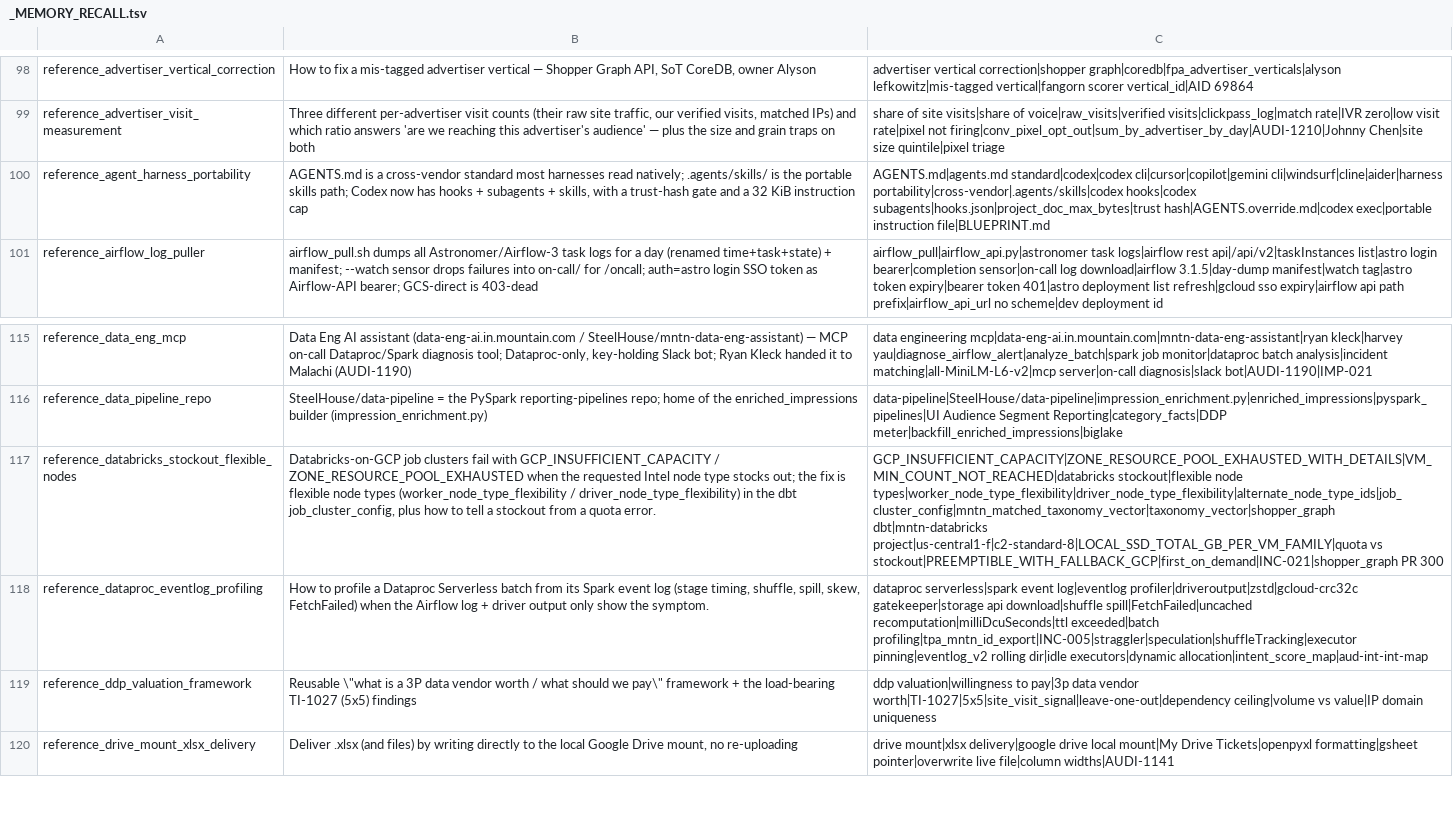
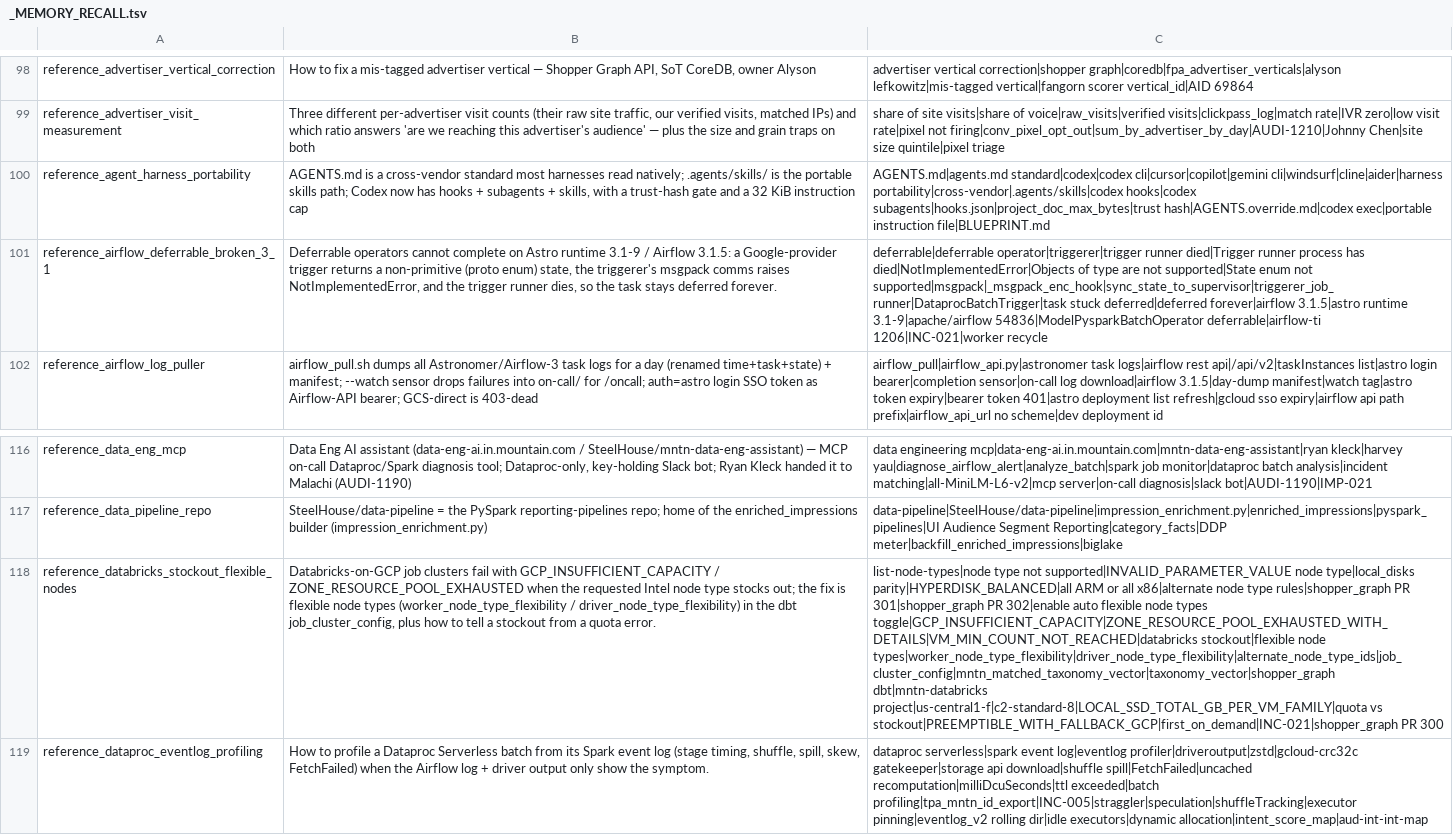
Before and after one commit to mdunn-mntn/malachi-workspace, a TSV file: knowledge/_MEMORY_RECALL.tsv, drawn as a sheet; only a part is shown, gaps mark what is left out; the shorter side is filled out with more unchanged rows; addresses are those after the commit; the diff names each change by its address in the sheet, - before the commit and + after, or states it on an @@ line.

```diff
--- a/knowledge/_MEMORY_RECALL.tsv
+++ b/knowledge/_MEMORY_RECALL.tsv
+row 101: reference_airflow_deferrable_broken_3_1 | Deferrable operators cannot complete on Astro runtime 3.1-9 / Airflow 3.1.5: a Google-provider trigger returns a non-primitive (proto enum) state, the triggerer's msgpack comms raises NotImplementedError, and the trigger runner dies, so the task stays deferred forever. | deferrable|deferrable operator|triggerer|trigger runner died|Trigger runner process has died|NotImplementedError|Objects of type are not supported|State enum not supported|msgpack|_msgpack_enc_hook|sync_state_to_supervisor|triggerer_job_runner|DataprocBatchTrigger|task stuck deferred|deferred forever|airflow 3.1.5|astro runtime 3.1-9|apache/airflow 54836|ModelPysparkBatchOperator deferrable|airflow-ti 1206|INC-021|worker recycle
-C118: GCP_INSUFFICIENT_CAPACITY|ZONE_RESOURCE_POOL_EXHAUSTED_WITH_DETAILS|VM_MIN_COUNT_NOT_REACHED|databricks stockout|flexible node…
+C118: list-node-types|node type not supported|INVALID_PARAMETER_VALUE node type|local_disks parity|HYPERDISK_BALANCED|all ARM or all x86|alternate node type rules|shopper_graph PR 301|shopper_graph PR 302|enable auto flexible node types toggle|GCP_INSUFFICIENT_CAPACITY|ZONE_RESOURCE_POOL_EXHAUSTED_WITH_DETAILS|VM_MIN_COUNT_NOT_REACHED|databricks stockout|flexible node…
```
Also changed, not shown: 9 other files.
